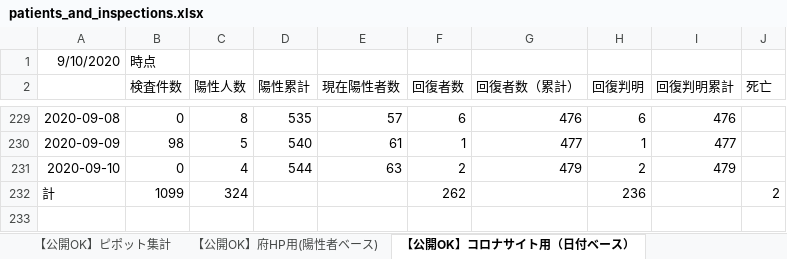
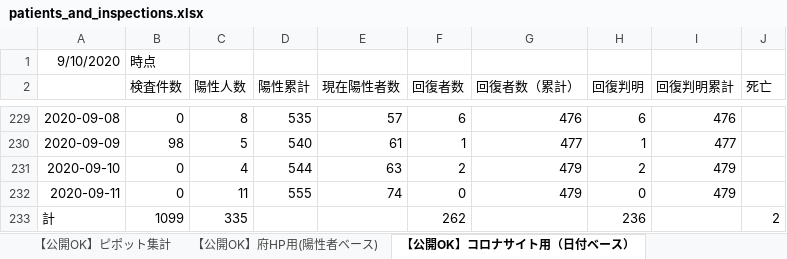
Before and after one commit to yotemuku/covid19, an Excel workbook: data/patients_and_inspections.xlsx, sheet 【公開OK】コロナサイト用（日付ベース）, drawn as a sheet; only a part is shown, gaps mark what is left out; values as stored, in another font and other column widths than the file's, no borders; addresses are those after the commit; the diff names each change by its address in the sheet, - before the commit and + after, or states it on an @@ line.

```diff
--- a/data/patients_and_inspections.xlsx (sheet 【公開OK】コロナサイト用（日付ベース）)
+++ b/data/patients_and_inspections.xlsx (sheet 【公開OK】コロナサイト用（日付ベース）)
+row 232: 2020-09-11 | 0 | 11 | 555 | 74 | 0 | 479 | 0 | 479
-C233 (陽性人数): 324
+C233 (陽性人数): 335
```
Also changed, not shown: sheet 【公開OK】府HP用(陽性者ベース), sheet 【公開OK】ピポット集計, 1 other file.
